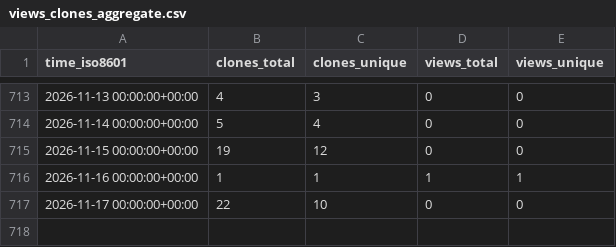
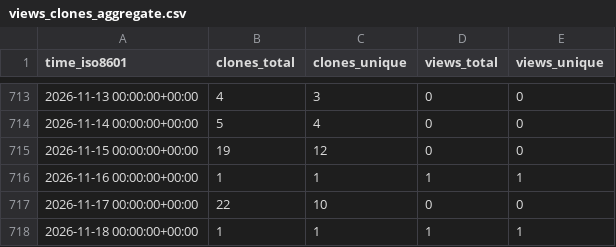
Before and after one commit to cubicleguy/imu_linux_example, a CSV file: cubicleguy/imu_linux_example/ghrs-data/views_clones_aggregate.csv, drawn as a sheet; only a part is shown, gaps mark what is left out.

```diff
--- a/cubicleguy/imu_linux_example/ghrs-data/views_clones_aggregate.csv
+++ b/cubicleguy/imu_linux_example/ghrs-data/views_clones_aggregate.csv
@@ -717 +717,2 @@ time_iso8601,clones_total,clones_unique,views_total,views_unique
 2026-11-17 00:00:00+00:00,22,10,0,0
+2026-11-18 00:00:00+00:00,1,1,1,1
```
Also changed, not shown: 1 other file.
